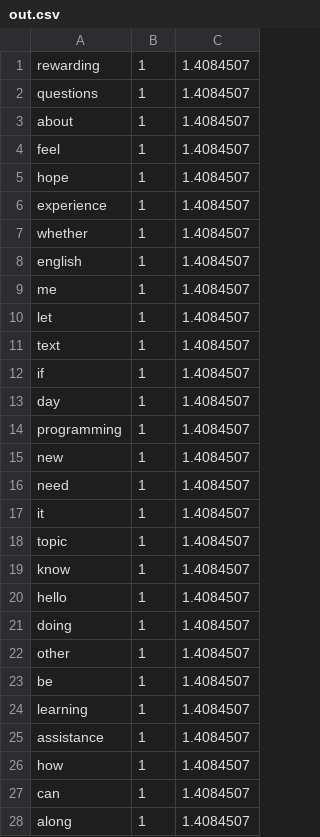
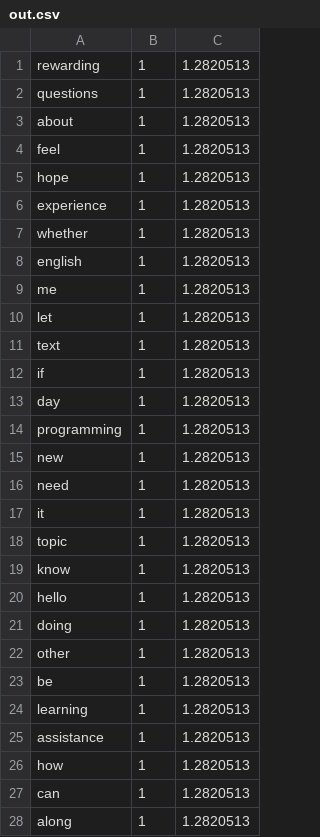
Before and after one commit to Denisoshka/JAVA_labs, a CSV file: first_task/out.csv, drawn as a sheet; only a part is shown; the diff covers the shown part only.

```diff
--- a/first_task/out.csv
+++ b/first_task/out.csv
@@ -1,28 +1,28 @@
-rewarding,1,1.4084507
-questions,1,1.4084507
-about,1,1.4084507
-feel,1,1.4084507
-hope,1,1.4084507
-experience,1,1.4084507
-whether,1,1.4084507
-english,1,1.4084507
-me,1,1.4084507
-let,1,1.4084507
-text,1,1.4084507
-if,1,1.4084507
-day,1,1.4084507
-programming,1,1.4084507
-new,1,1.4084507
-need,1,1.4084507
-it,1,1.4084507
-topic,1,1.4084507
-know,1,1.4084507
-hello,1,1.4084507
-doing,1,1.4084507
-other,1,1.4084507
-be,1,1.4084507
-learning,1,1.4084507
-assistance,1,1.4084507
-how,1,1.4084507
-can,1,1.4084507
-along,1,1.4084507
+rewarding,1,1.2820513
+questions,1,1.2820513
+about,1,1.2820513
+feel,1,1.2820513
+hope,1,1.2820513
+experience,1,1.2820513
+whether,1,1.2820513
+english,1,1.2820513
+me,1,1.2820513
+let,1,1.2820513
+text,1,1.2820513
+if,1,1.2820513
+day,1,1.2820513
+programming,1,1.2820513
+new,1,1.2820513
+need,1,1.2820513
+it,1,1.2820513
+topic,1,1.2820513
+know,1,1.2820513
+hello,1,1.2820513
+doing,1,1.2820513
+other,1,1.2820513
+be,1,1.2820513
+learning,1,1.2820513
+assistance,1,1.2820513
+how,1,1.2820513
+can,1,1.2820513
+along,1,1.2820513
```
Also changed, not shown: 1 added row and 26 edited cells elsewhere in this file, 2 other files.
